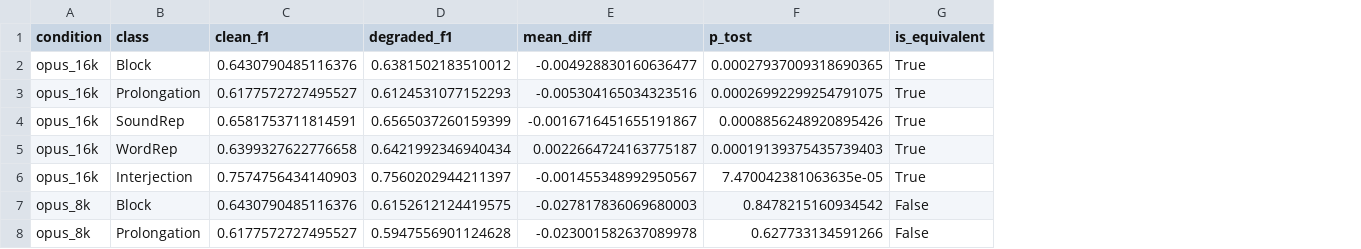
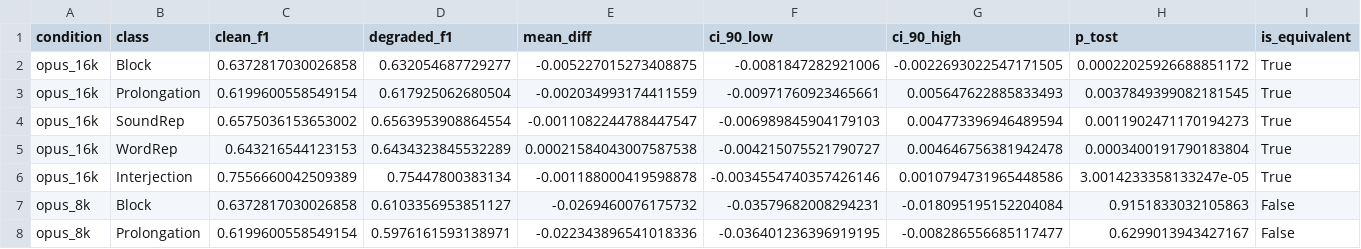
Before and after one commit to anishxa/Systematic_Stuttering_Detection, a CSV file: results/codec_equivalence_results.csv, drawn as a sheet; only a part is shown; addresses are those after the commit; the diff covers the shown part only; the diff names each change by its address in the sheet, - before the commit and + after, or states it on an @@ line.

```diff
--- a/results/codec_equivalence_results.csv
+++ b/results/codec_equivalence_results.csv
+column F (ci_90_low), rows 2-8: -0.0081847282921006 | -0.00971760923465661 | -0.006989845904179103 | -0.004215075521790727 | -0.0034554740357426146 | -0.03579682008294231 | -0.036401236396919195
+column G (ci_90_high), rows 2-8: -0.0022693022547171505 | 0.005647622885833493 | 0.004773396946489594 | 0.004646756381942478 | 0.0010794731965448586 | -0.018095195152204084 | -0.008286556685117477
-C2 (clean_f1): 0.6430790485116376
+C2 (clean_f1): 0.6372817030026858
-D2 (degraded_f1): 0.6381502183510012
+D2 (degraded_f1): 0.632054687729277
-E2 (mean_diff): -0.004928830160636477
+E2 (mean_diff): -0.005227015273408875
-H2 (p_tost): 0.00027937009318690365
+H2 (p_tost): 0.00022025926688851172
-C3 (clean_f1): 0.6177572727495527
+C3 (clean_f1): 0.6199600558549154
-D3 (degraded_f1): 0.6124531077152293
+D3 (degraded_f1): 0.617925062680504
-E3 (mean_diff): -0.005304165034323516
+E3 (mean_diff): -0.002034993174411559
-H3 (p_tost): 0.00026992299254791075
+H3 (p_tost): 0.0037849399082181545
-C4 (clean_f1): 0.6581753711814591
+C4 (clean_f1): 0.6575036153653002
-D4 (degraded_f1): 0.6565037260159399
+D4 (degraded_f1): 0.6563953908864554
-E4 (mean_diff): -0.0016716451655191867
+E4 (mean_diff): -0.0011082244788447547
-H4 (p_tost): 0.0008856248920895426
+H4 (p_tost): 0.0011902471170194273
-C5 (clean_f1): 0.6399327622776658
+C5 (clean_f1): 0.643216544123153
-D5 (degraded_f1): 0.6421992346940434
+D5 (degraded_f1): 0.6434323845532289
-E5 (mean_diff): 0.0022664724163775187
+E5 (mean_diff): 0.00021584043007587538
-H5 (p_tost): 0.00019139375435739403
+H5 (p_tost): 0.0003400191790183804
-C6 (clean_f1): 0.7574756434140903
+C6 (clean_f1): 0.7556660042509389
-D6 (degraded_f1): 0.7560202944211397
+D6 (degraded_f1): 0.75447800383134
-E6 (mean_diff): -0.001455348992950567
+E6 (mean_diff): -0.001188000419598878
-H6 (p_tost): 7.470042381063635e-05
+H6 (p_tost): 3.0014233358133247e-05
-C7 (clean_f1): 0.6430790485116376
+C7 (clean_f1): 0.6372817030026858
-D7 (degraded_f1): 0.6152612124419575
+D7 (degraded_f1): 0.6103356953851127
-E7 (mean_diff): -0.027817836069680003
+E7 (mean_diff): -0.0269460076175732
-H7 (p_tost): 0.8478215160934542
+H7 (p_tost): 0.9151833032105863
-C8 (clean_f1): 0.6177572727495527
+C8 (clean_f1): 0.6199600558549154
-D8 (degraded_f1): 0.5947556901124628
+D8 (degraded_f1): 0.5976161593138971
-E8 (mean_diff): -0.023001582637089978
+E8 (mean_diff): -0.022343896541018336
-H8 (p_tost): 0.627733134591266
+H8 (p_tost): 0.6299013943427167
```
Also changed, not shown: 2 added rows, 2 removed rows and 24 edited cells elsewhere in this file, results/calibration_summary.csv, results/episode_bias.csv, 34 other files.
